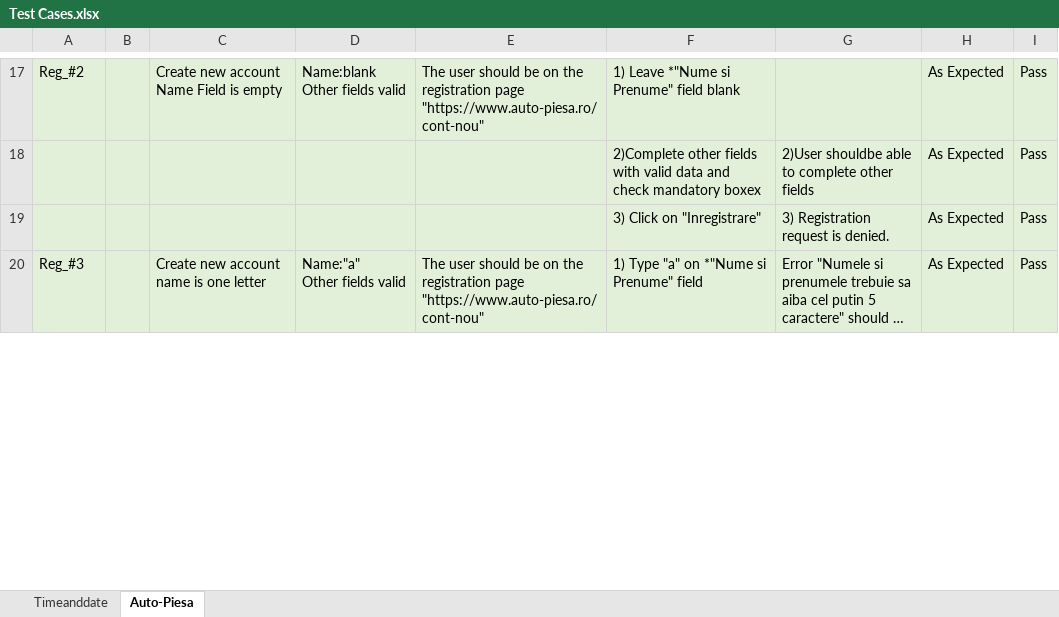
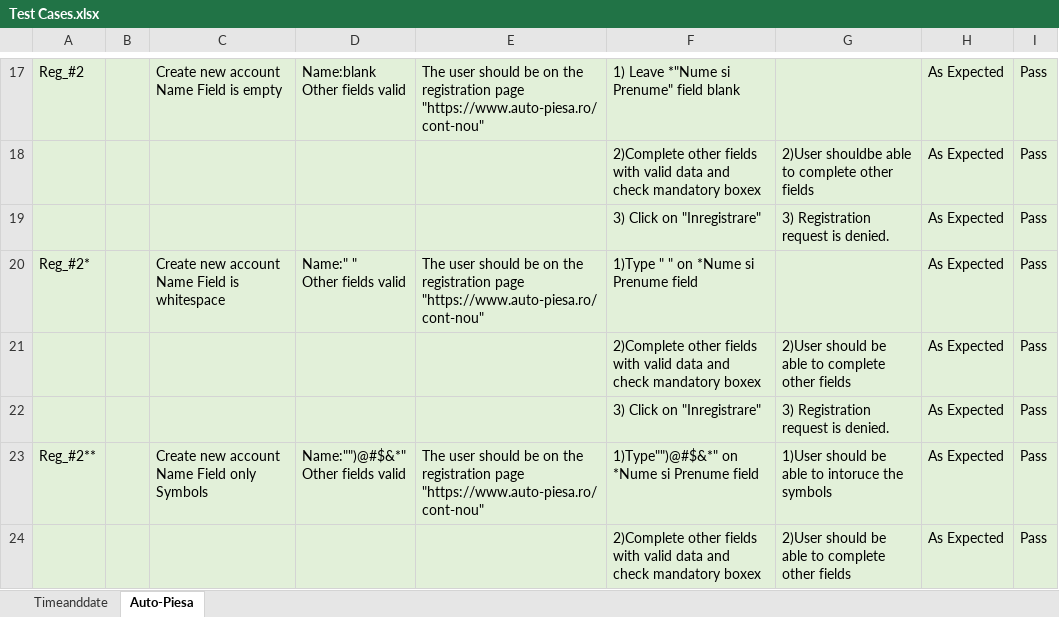
Before and after one commit to dunca205/Modul2, an Excel workbook: QA/Selenium/Test Cases.xlsx, sheet Auto-Piesa, drawn as a sheet; only a part is shown, gaps mark what is left out; the shorter side is filled out with more unchanged rows; long unchanged cells end in …; values as stored, in another font and other column widths than the file's, no borders; ↵ is a line break in a cell; the diff covers the shown part only; the diff names each change by its address in the sheet, - before the commit and + after, or states it on an @@ line.

Commit message:
added facts for symbols and very long sequence of characters  (~1000 characters) for email, and name fields

```diff
--- a/QA/Selenium/Test Cases.xlsx (sheet Auto-Piesa)
+++ b/QA/Selenium/Test Cases.xlsx (sheet Auto-Piesa)
+row 20: Reg_#2* |  | Create new account Name Field is whitespace | Name:" " ↵ Other fields valid | The user should be on the registration page "https://www.auto-piesa.ro/cont-nou" | 1)Type " " on *Nume si Prenume field |  | As Expected | Pass
+row 21:  |  |  |  |  | 2)Complete other fields with valid data and check mandatory boxex | 2)User should be able to complete other fields | As Expected | Pass
+row 22:  |  |  |  |  | 3) Click on "Inregistrare" | 3) Registration request is denied. | As Expected | Pass
+row 23: Reg_#2** |  | Create new account Name Field only Symbols | Name:"")@#$&*" ↵ Other fields valid | The user should be on the registration page "https://www.auto-piesa.ro/cont-nou" | 1)Type"")@#$&*" on *Nume si Prenume field | 1)User should be able to intoruce the symbols | As Expected | Pass
+row 24:  |  |  |  |  | 2)Complete other fields with valid data and check mandatory boxex | 2)User should be able to complete other fields | As Expected | Pass
```
Also changed, not shown: 8 added rows, 1 removed row and 3 edited cells elsewhere in this sheet, 1 other file.
